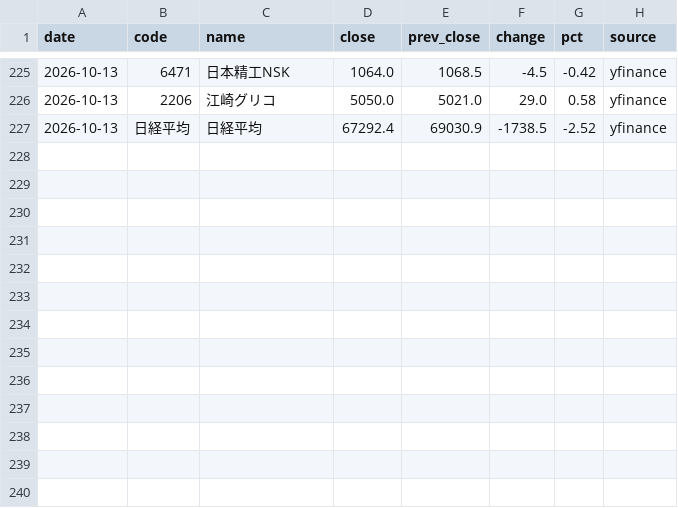
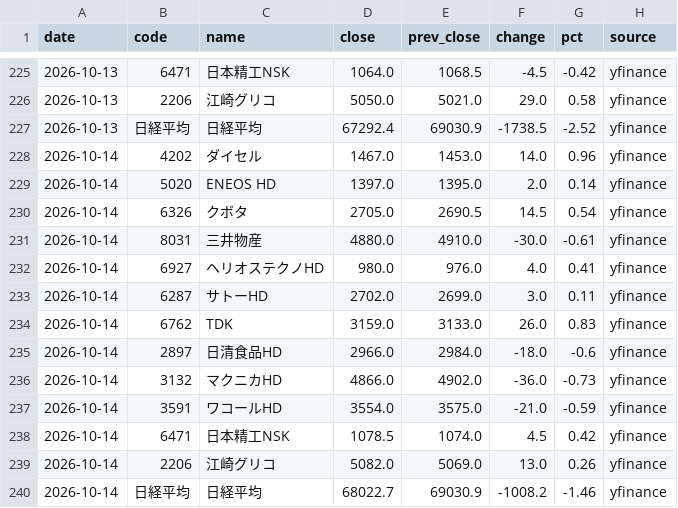
Before and after one commit to sano-naoyuki/news-watch, a CSV file: data/history.csv, drawn as a sheet; only a part is shown, gaps mark what is left out; the diff names each change by its address in the sheet, - before the commit and + after, or states it on an @@ line.

```diff
--- a/data/history.csv
+++ b/data/history.csv
+row 228: 2026-10-14 | 4202 | ダイセル | 1467.0 | 1453.0 | 14.0 | 0.96 | yfinance
+row 229: 2026-10-14 | 5020 | ENEOS HD | 1397.0 | 1395.0 | 2.0 | 0.14 | yfinance
+row 230: 2026-10-14 | 6326 | クボタ | 2705.0 | 2690.5 | 14.5 | 0.54 | yfinance
+row 231: 2026-10-14 | 8031 | 三井物産 | 4880.0 | 4910.0 | -30.0 | -0.61 | yfinance
+row 232: 2026-10-14 | 6927 | ヘリオステクノHD | 980.0 | 976.0 | 4.0 | 0.41 | yfinance
+row 233: 2026-10-14 | 6287 | サトーHD | 2702.0 | 2699.0 | 3.0 | 0.11 | yfinance
+row 234: 2026-10-14 | 6762 | TDK | 3159.0 | 3133.0 | 26.0 | 0.83 | yfinance
+row 235: 2026-10-14 | 2897 | 日清食品HD | 2966.0 | 2984.0 | -18.0 | -0.6 | yfinance
+row 236: 2026-10-14 | 3132 | マクニカHD | 4866.0 | 4902.0 | -36.0 | -0.73 | yfinance
+row 237: 2026-10-14 | 3591 | ワコールHD | 3554.0 | 3575.0 | -21.0 | -0.59 | yfinance
+row 238: 2026-10-14 | 6471 | 日本精工NSK | 1078.5 | 1074.0 | 4.5 | 0.42 | yfinance
+row 239: 2026-10-14 | 2206 | 江崎グリコ | 5082.0 | 5069.0 | 13.0 | 0.26 | yfinance
+row 240: 2026-10-14 | 日経平均 | 日経平均 | 68022.7 | 69030.9 | -1008.2 | -1.46 | yfinance
```
Also changed, not shown: 1 other file.
